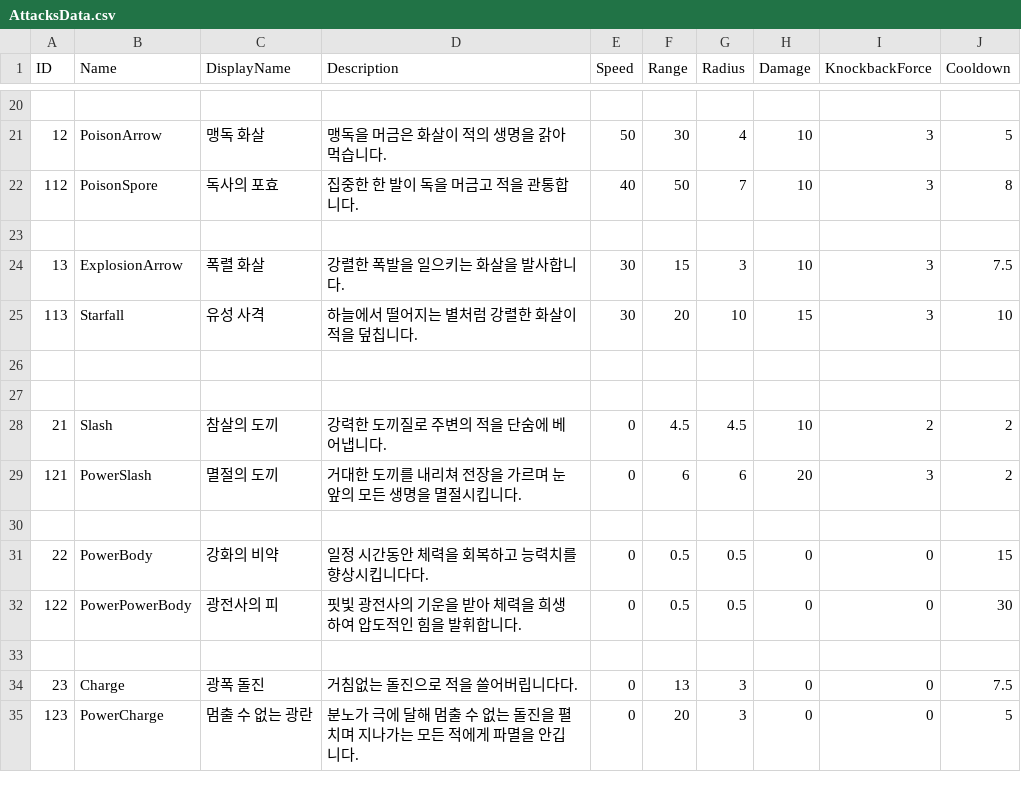
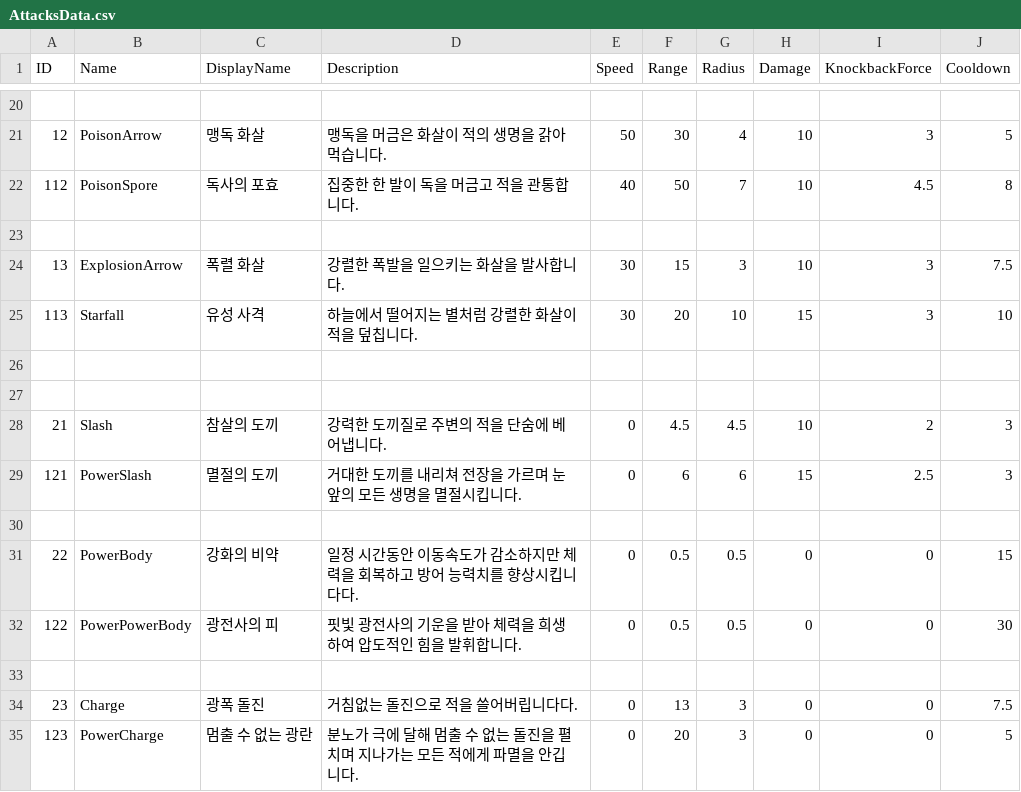
Before and after one commit to WarlocksOrganization/NeoWarlock, a CSV file: UnityBuild/Assets/Resources/Data/AttacksData.csv, drawn as a sheet; only a part is shown, gaps mark what is left out.

```diff
--- a/UnityBuild/Assets/Resources/Data/AttacksData.csv
+++ b/UnityBuild/Assets/Resources/Data/AttacksData.csv
@@ -21,3 +21,3 @@ ID,Name,DisplayName,Description,Speed,Range,Radius,Damage,KnockbackForce,Cooldow
 12,PoisonArrow,맹독 화살,맹독을 머금은 화살이 적의 생명을 갉아먹습니다.,50,30,4,10,3,5
-112,PoisonSpore,독사의 포효,집중한 한 발이 독을 머금고 적을 관통합니다.,40,50,7,10,3,8
+112,PoisonSpore,독사의 포효,집중한 한 발이 독을 머금고 적을 관통합니다.,40,50,7,10,4.5,8
 
@@ -27,6 +27,6 @@ ID,Name,DisplayName,Description,Speed,Range,Radius,Damage,KnockbackForce,Cooldow
 
-21,Slash,참살의 도끼,강력한 도끼질로 주변의 적을 단숨에 베어냅니다.,0,4.5,4.5,10,2,2
-121,PowerSlash,멸절의 도끼,거대한 도끼를 내리쳐 전장을 가르며 눈앞의 모든 생명을 멸절시킵니다.,0,6,6,20,3,2
+21,Slash,참살의 도끼,강력한 도끼질로 주변의 적을 단숨에 베어냅니다.,0,4.5,4.5,10,2,3
+121,PowerSlash,멸절의 도끼,거대한 도끼를 내리쳐 전장을 가르며 눈앞의 모든 생명을 멸절시킵니다.,0,6,6,15,2.5,3
 
-22,PowerBody,강화의 비약,일정 시간동안 체력을 회복하고 능력치를 향상시킵니다다.,0,0.5,0.5,0,0,15
+22,PowerBody,강화의 비약,일정 시간동안 이동속도가 감소하지만 체력을 회복하고 방어 능력치를 향상시킵니다다.,0,0.5,0.5,0,0,15
 122,PowerPowerBody,광전사의 피,핏빛 광전사의 기운을 받아 체력을 희생하여 압도적인 힘을 발휘합니다.,0,0.5,0.5,0,0,30
```
Also changed, not shown: 18 other files.
